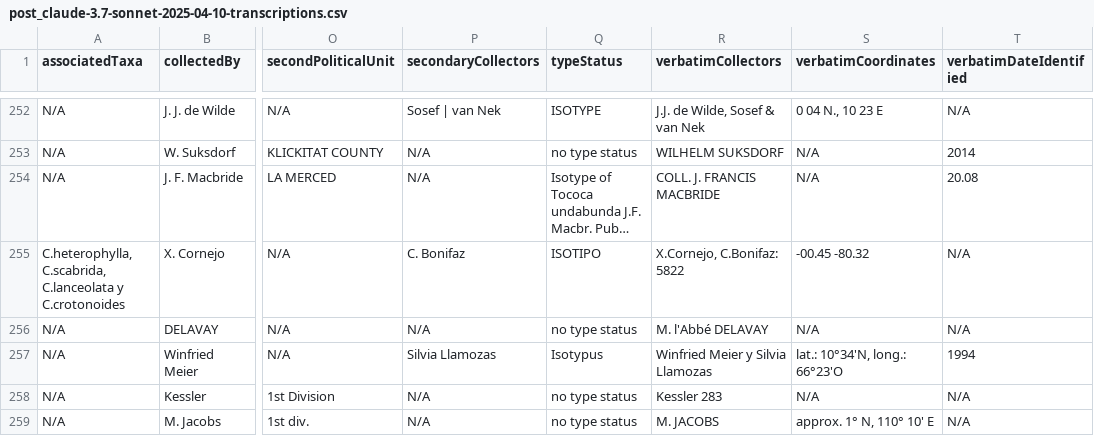
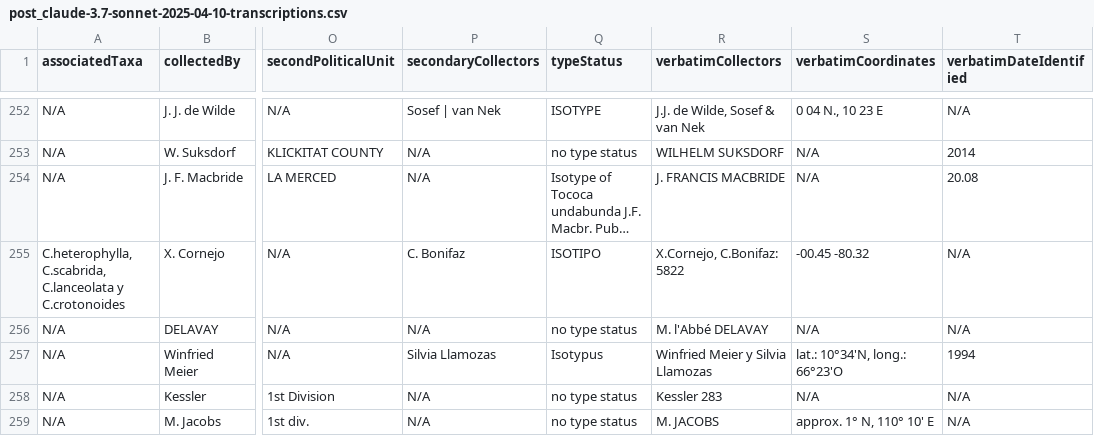
Before and after one commit to rherbst123/FieldMuseumTranscription, a CSV file: DataAnalysis/RileyImageManipulation/Transcriptions/post_claude-3.7-sonnet-2025-04-10-transcriptions.csv, drawn as a sheet; only a part is shown, gaps mark what is left out; long unchanged cells end in …; the diff covers the shown part only; the diff names each change by its address in the sheet, - before the commit and + after, or states it on an @@ line.

```diff
--- a/DataAnalysis/RileyImageManipulation/Transcriptions/post_claude-3.7-sonnet-2025-04-10-transcriptions.csv
+++ b/DataAnalysis/RileyImageManipulation/Transcriptions/post_claude-3.7-sonnet-2025-04-10-transcriptions.csv
-R254 (verbatimCollectors): COLL. J. FRANCIS MACBRIDE
+R254 (verbatimCollectors): J. FRANCIS MACBRIDE
```
Also changed, not shown: 6 edited cells elsewhere in this file, DataAnalysis/RileyImageManipulation/Transcriptions/post_claude-3.7-sonnet-2025-04-10_post_gpt-4.1-2025-04-10-cropped_post_gpt-4.1-2025-04-10-collage-transcriptions.csv, DataAnalysis/RileyImageManipulation/Transcriptions/post_gpt-4.1-2025-04-10-collage-transcriptions.csv, 18 other files.
